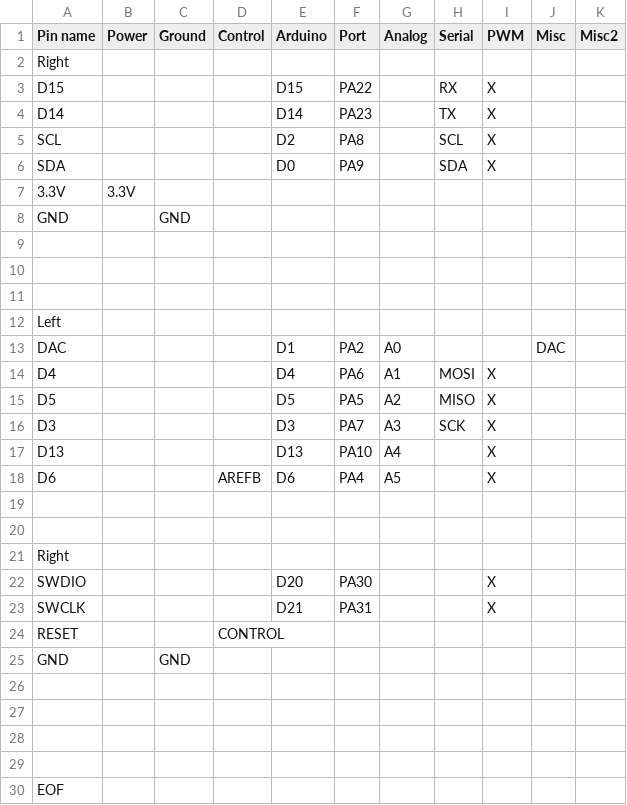
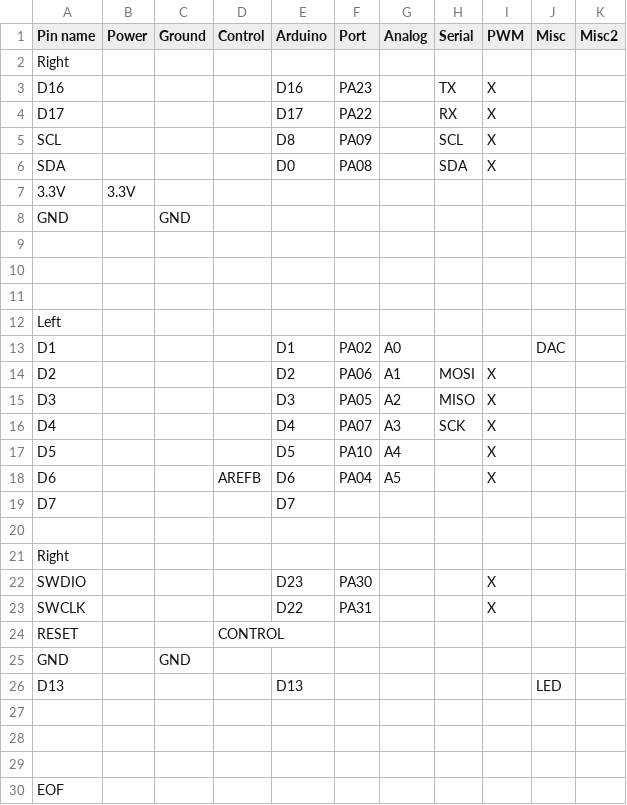
Before and after one commit to sparkfun/SparkFun_Qwiic_Micro_SAMD21E, a CSV file: Documents/Graphical_Datasheet/QwiicMicro.csv, drawn as a sheet.

Commit message:
Adds corrected Graphical Datasheet

```diff
--- a/Documents/Graphical_Datasheet/QwiicMicro.csv
+++ b/Documents/Graphical_Datasheet/QwiicMicro.csv
@@ -2,6 +2,6 @@ Pin name,Power,Ground,Control,Arduino,Port,Analog,Serial,PWM,Misc,Misc2
 Right,,,,,,,,,,
-D15,,,,D15,PA22,,RX,X,,
-D14,,,,D14,PA23,,TX,X,,
-SCL,,,,D2,PA8,,SCL,X,,
-SDA,,,,D0,PA9,,SDA,X,,
+D16,,,,D16,PA23,,TX,X,,
+D17,,,,D17,PA22,,RX,X,,
+SCL,,,,D8,PA09,,SCL,X,,
+SDA,,,,D0,PA08,,SDA,X,,
 3.3V,3.3V,,,,,,,,,
@@ -12,16 +12,16 @@ GND,,GND,,,,,,,,
 Left,,,,,,,,,,
-DAC,,,,D1,PA2,A0,,,DAC,
-D4,,,,D4,PA6,A1,MOSI,X,,
-D5,,,,D5,PA5,A2,MISO,X,,
-D3,,,,D3,PA7,A3,SCK,X,,
-D13,,,,D13,PA10,A4,,X,,
-D6,,,AREFB,D6,PA4,A5,,X,,
-,,,,,,,,,,
+D1,,,,D1,PA02,A0,,,DAC,
+D2,,,,D2,PA06,A1,MOSI,X,,
+D3,,,,D3,PA05,A2,MISO,X,,
+D4,,,,D4,PA07,A3,SCK,X,,
+D5,,,,D5,PA10,A4,,X,,
+D6,,,AREFB,D6,PA04,A5,,X,,
+D7,,,,D7,,,,,,
 ,,,,,,,,,,
 Right,,,,,,,,,,
-SWDIO,,,,D20,PA30,,,X,,
-SWCLK,,,,D21,PA31,,,X,,
+SWDIO,,,,D23,PA30,,,X,,
+SWCLK,,,,D22,PA31,,,X,,
 RESET,,,CONTROL,,,,,,,
 GND,,GND,,,,,,,,
-,,,,,,,,,,
+D13,,,,D13,,,,,LED,
 ,,,,,,,,,,
```
Also changed, not shown: 6 other files.
